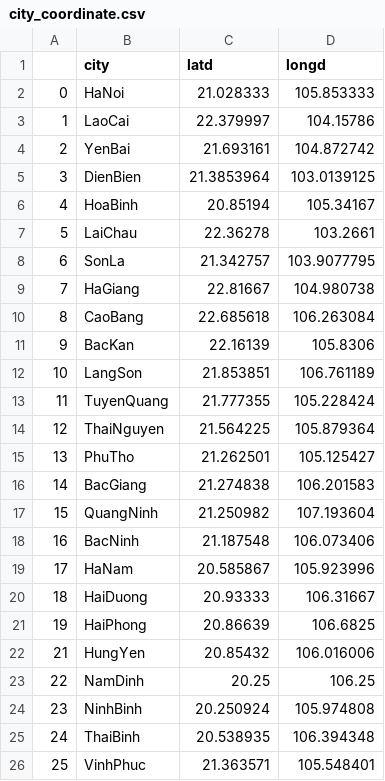
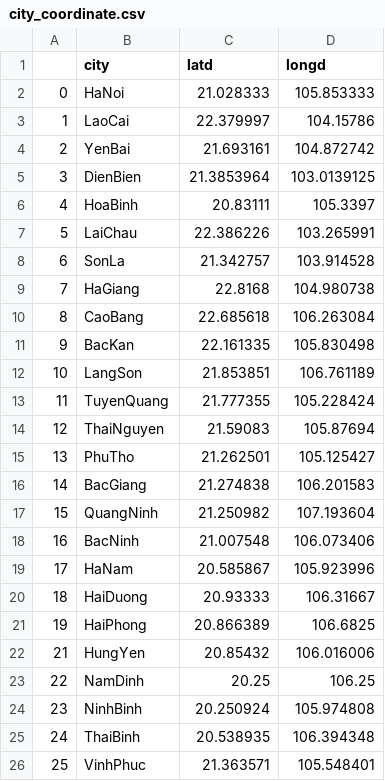
Before and after one commit to ktrung1709/project-ai-route-planning, a CSV file: Visualization/city_coordinate.csv, drawn as a sheet; the diff names each change by its address in the sheet, - before the commit and + after, or states it on an @@ line.

```diff
--- a/Visualization/city_coordinate.csv
+++ b/Visualization/city_coordinate.csv
-C6 (latd): 20.85194
+C6 (latd): 20.83111
-D6 (longd): 105.34167
+D6 (longd): 105.3397
-C7 (latd): 22.36278
+C7 (latd): 22.386226
-D7 (longd): 103.2661
+D7 (longd): 103.265991
-D8 (longd): 103.9077795
+D8 (longd): 103.914528
-C9 (latd): 22.81667
+C9 (latd): 22.8168
-C11 (latd): 22.16139
+C11 (latd): 22.161335
-D11 (longd): 105.8306
+D11 (longd): 105.830498
-C14 (latd): 21.564225
+C14 (latd): 21.59083
-D14 (longd): 105.879364
+D14 (longd): 105.87694
-C18 (latd): 21.187548
+C18 (latd): 21.007548
-C21 (latd): 20.86639
+C21 (latd): 20.866389
```
Also changed, not shown: 4 other files.
